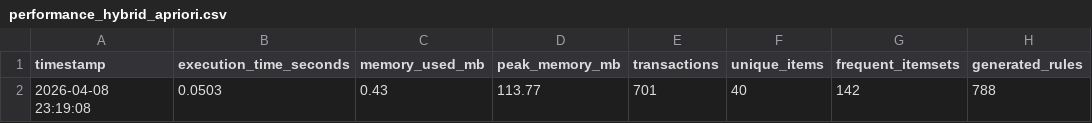
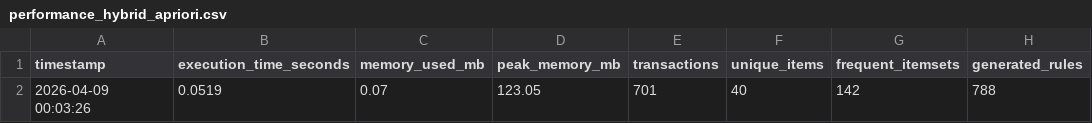
Before and after one commit to abdesselam-meriem/Hybrid-Apriori, a CSV file: performance_hybrid_apriori.csv, drawn as a sheet; only a part is shown; the diff names each change by its address in the sheet, - before the commit and + after, or states it on an @@ line.

```diff
--- a/performance_hybrid_apriori.csv
+++ b/performance_hybrid_apriori.csv
-A2 (timestamp): 2026-04-08 23:19:08
+A2 (timestamp): 2026-04-09 00:03:26
-B2 (execution_time_seconds): 0.0503
+B2 (execution_time_seconds): 0.0519
-C2 (memory_used_mb): 0.43
+C2 (memory_used_mb): 0.07
-D2 (peak_memory_mb): 113.77
+D2 (peak_memory_mb): 123.05
```
Also changed, not shown: 5 other files.
